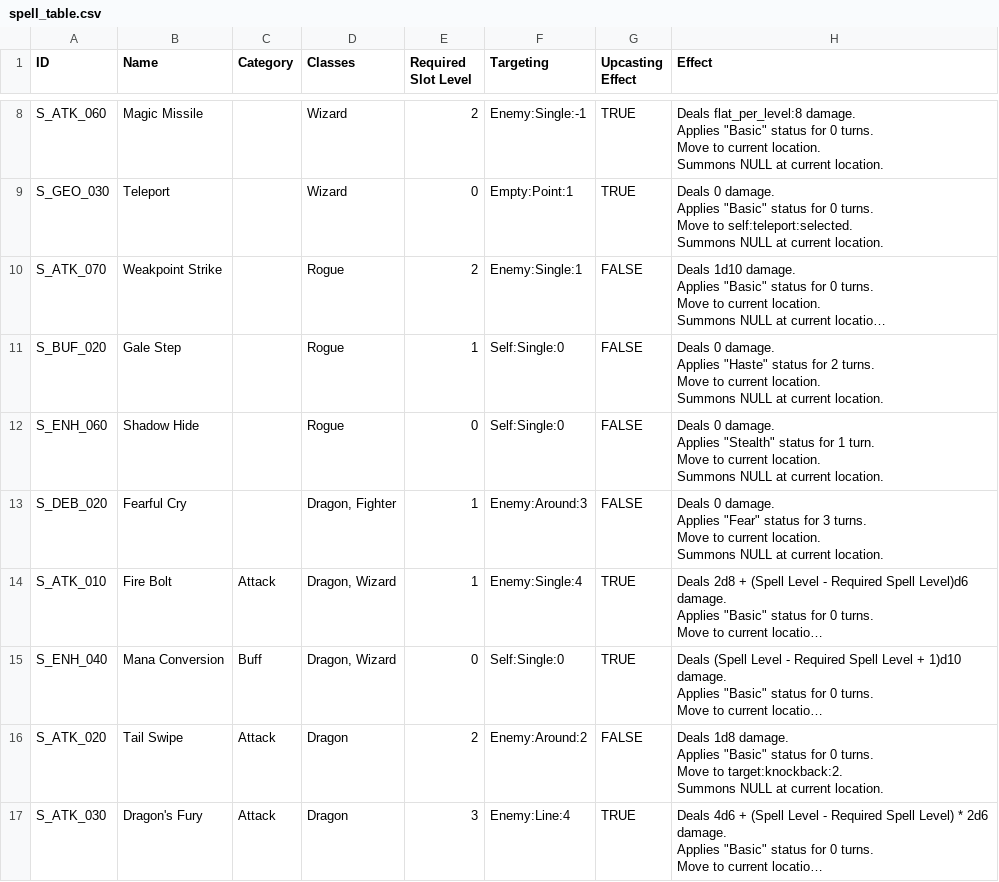
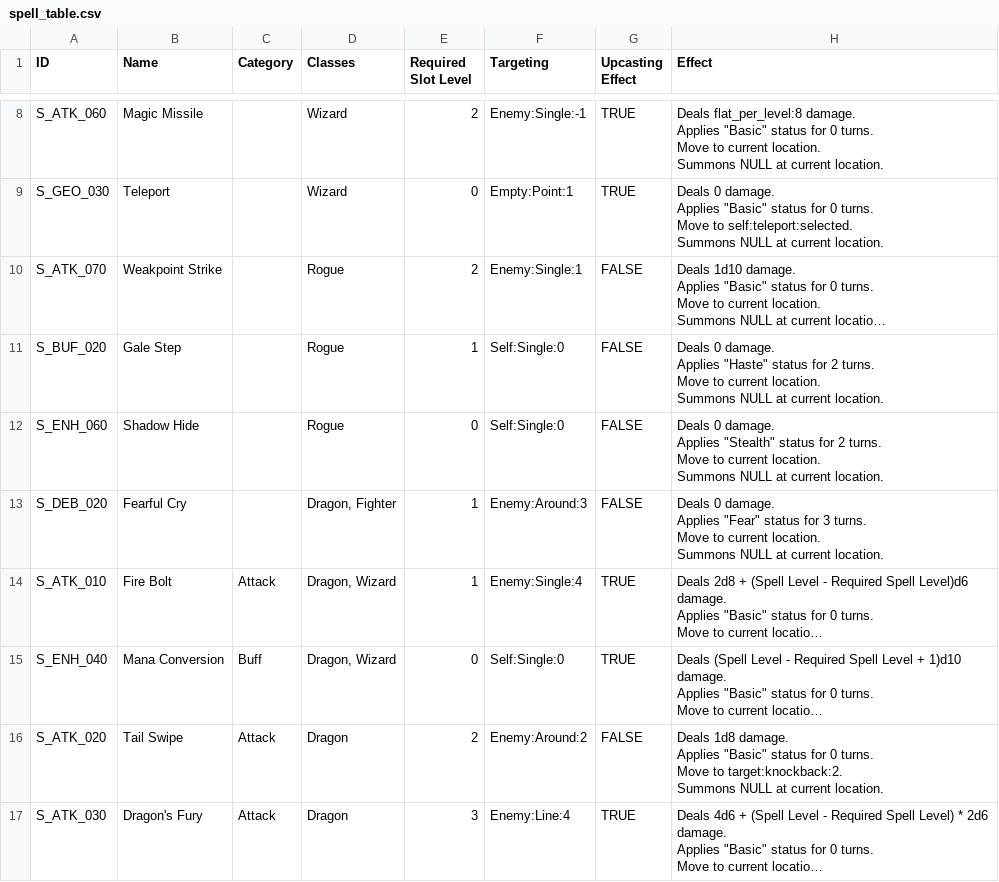
Before and after one commit to taekyung00/CodePistols_DragonicTactics, a CSV file: project/DragonicTactics/Assets/Data/spell_table.csv, drawn as a sheet; only a part is shown, gaps mark what is left out; long unchanged cells end in ….

```diff
--- a/project/DragonicTactics/Assets/Data/spell_table.csv
+++ b/project/DragonicTactics/Assets/Data/spell_table.csv
@@ -42,6 +42,6 @@ Move to current location.
 Summons NULL at current location."
-S_ENH_060,Shadow Hide,,Rogue,0,Self:Single:0,FALSE,"Deals 0 damage.
-Applies ""Stealth"" status for 1 turn.
-Move to current location.
-Summons NULL at current location."
+S_ENH_060,Shadow Hide,,Rogue,0,Self:Single:0,FALSE,"Deals 0 damage.
+Applies ""Stealth"" status for 2 turns.
+Move to current location.
+Summons NULL at current location."
 S_DEB_020,Fearful Cry,,"Dragon, Fighter",1,Enemy:Around:3,FALSE,"Deals 0 damage.
```
Also changed, not shown: 18 other files.
